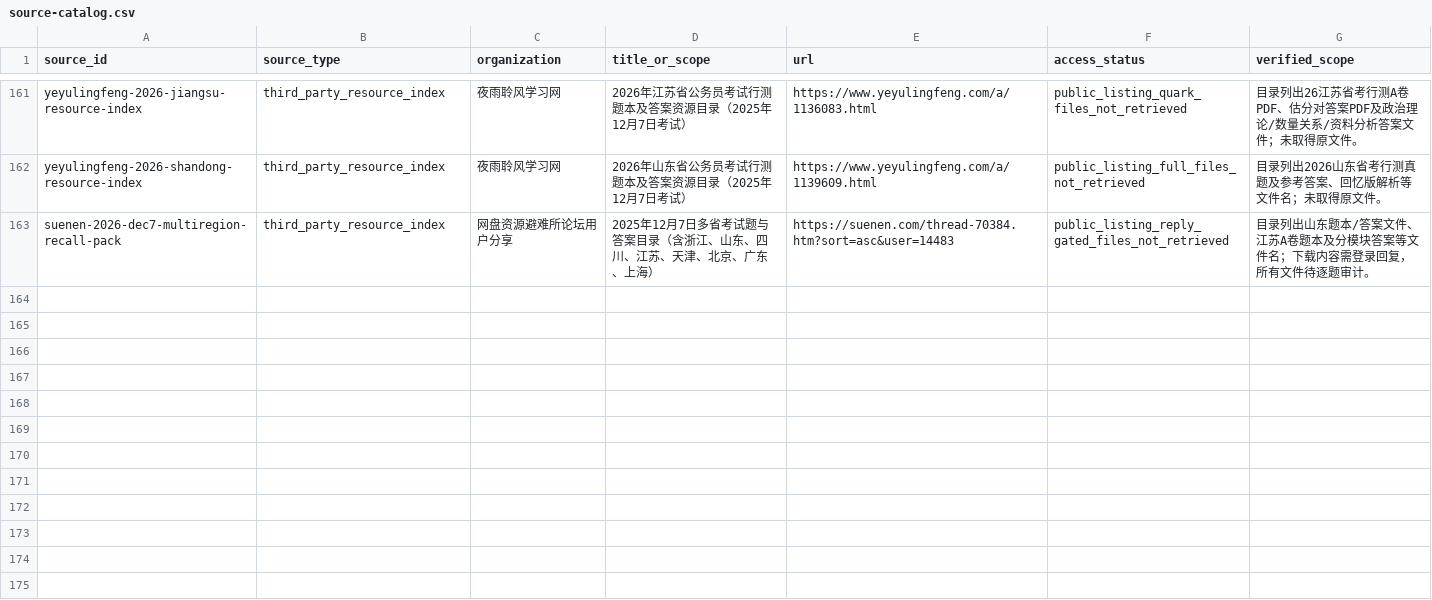
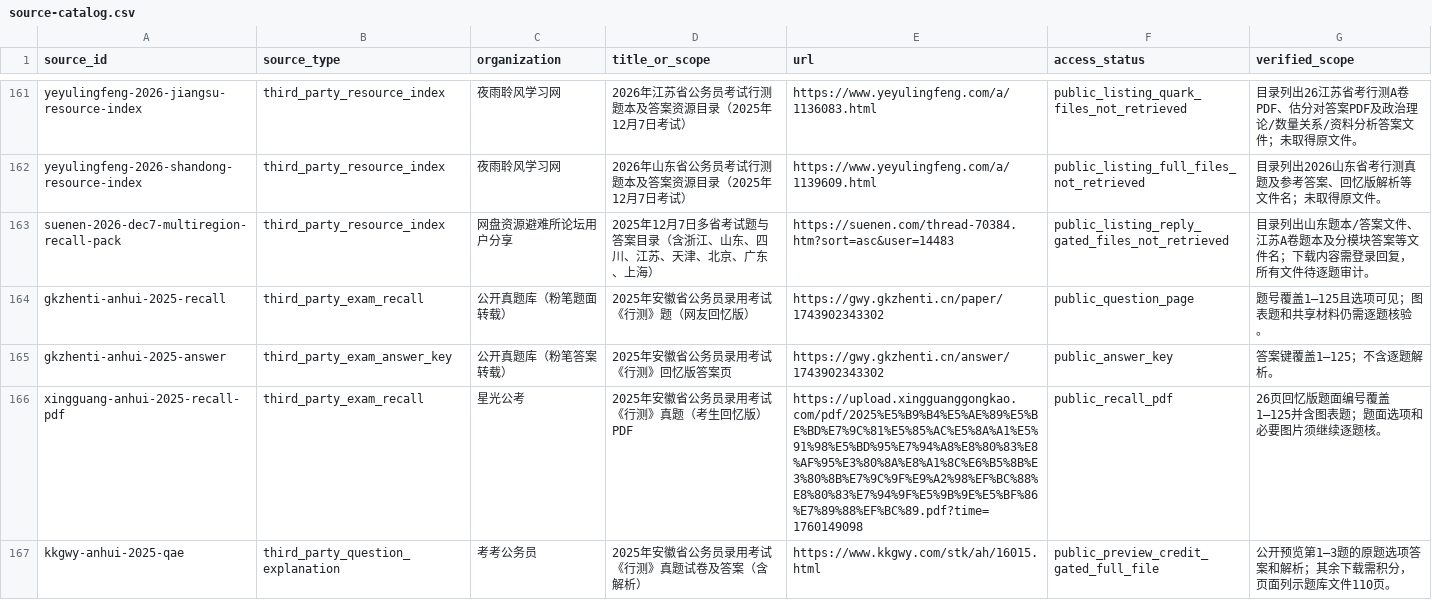
Before and after one commit to shy-sgsg/jingkao, a CSV file: docs/question-collection/source-catalog.csv, drawn as a sheet; only a part is shown, gaps mark what is left out; the diff covers the shown part only; the diff names each change by its address in the sheet, - before the commit and + after, or states it on an @@ line.

Commit message:
data: integrate verified Anhui recall items

```diff
--- a/docs/question-collection/source-catalog.csv
+++ b/docs/question-collection/source-catalog.csv
+row 164: gkzhenti-anhui-2025-recall | third_party_exam_recall | 公开真题库（粉笔题面转载） | 2025年安徽省公务员录用考试《行测》题（网友回忆版） | https://gwy.gkzhenti.cn/paper/1743902343302 | public_question_page | 题号覆盖1–125且选项可见；图表题和共享材料仍需逐题核验。
+row 165: gkzhenti-anhui-2025-answer | third_party_exam_answer_key | 公开真题库（粉笔答案转载） | 2025年安徽省公务员录用考试《行测》回忆版答案页 | https://gwy.gkzhenti.cn/answer/1743902343302 | public_answer_key | 答案键覆盖1–125；不含逐题解析。
+row 166: xingguang-anhui-2025-recall-pdf | third_party_exam_recall | 星光公考 | 2025年安徽省公务员录用考试《行测》真题（考生回忆版）PDF | https://upload.xingguanggongkao.com/pdf/2025%E5%B9%B4%E5%AE%89%E5%BE%BD%E7%9C%81%E5%85%AC%E5%8A%A1%E5%91%98%E5%BD%95%E7%94%A8%E8%80%83%E8%AF%95%E3%80%8A%E8%A1%8C%E6%B5%8B%E3%80%8B%E7%9C%9F%E9%A2%98%EF%BC%88%E8%80%83%E7%94%9F%E5%9B%9E%E5%BF%86%E7%89%88%EF%BC%89.pdf?time=1760149098 | public_recall_pdf | 26页回忆版题面编号覆盖1–125并含图表题；题面选项和必要图片须继续逐题核。
+row 167: kkgwy-anhui-2025-qae | third_party_question_explanation | 考考公务员 | 2025年安徽省公务员录用考试《行测》真题试卷及答案（含解析） | https://www.kkgwy.com/stk/ah/16015.html | public_preview_credit_gated_full_file | 公开预览第1–3题的原题选项答案和解析；其余下载需积分，页面列示题库文件110页。
```
Also changed, not shown: 4 added rows elsewhere in this file, docs/question-collection/paper-index.csv, 3 other files.
